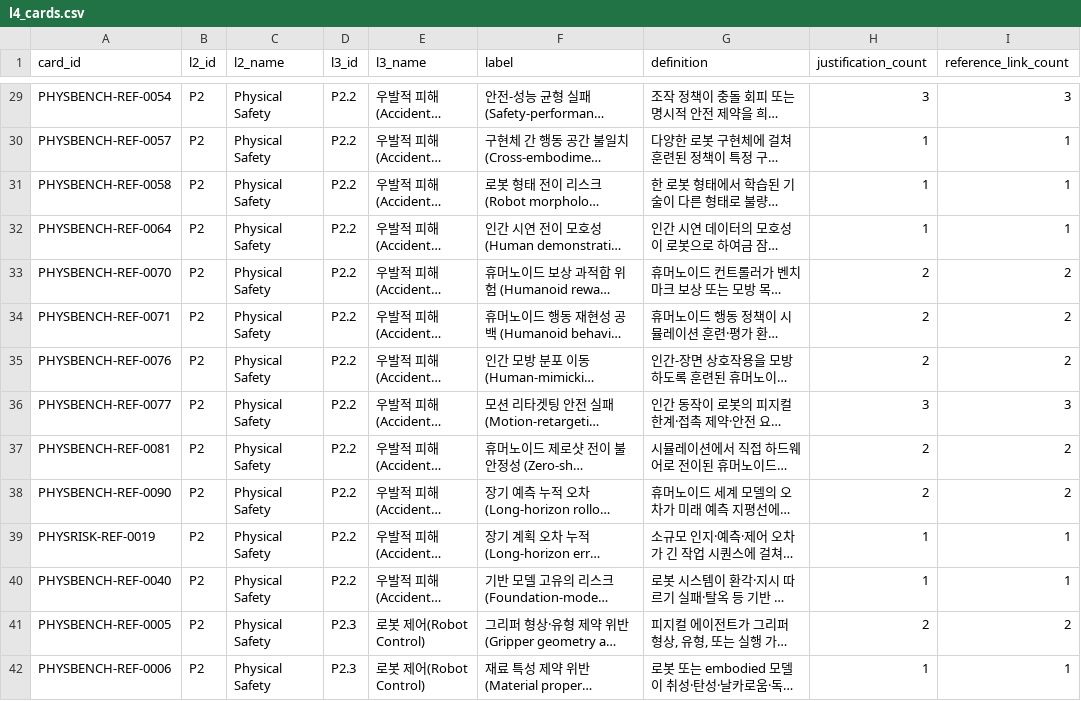
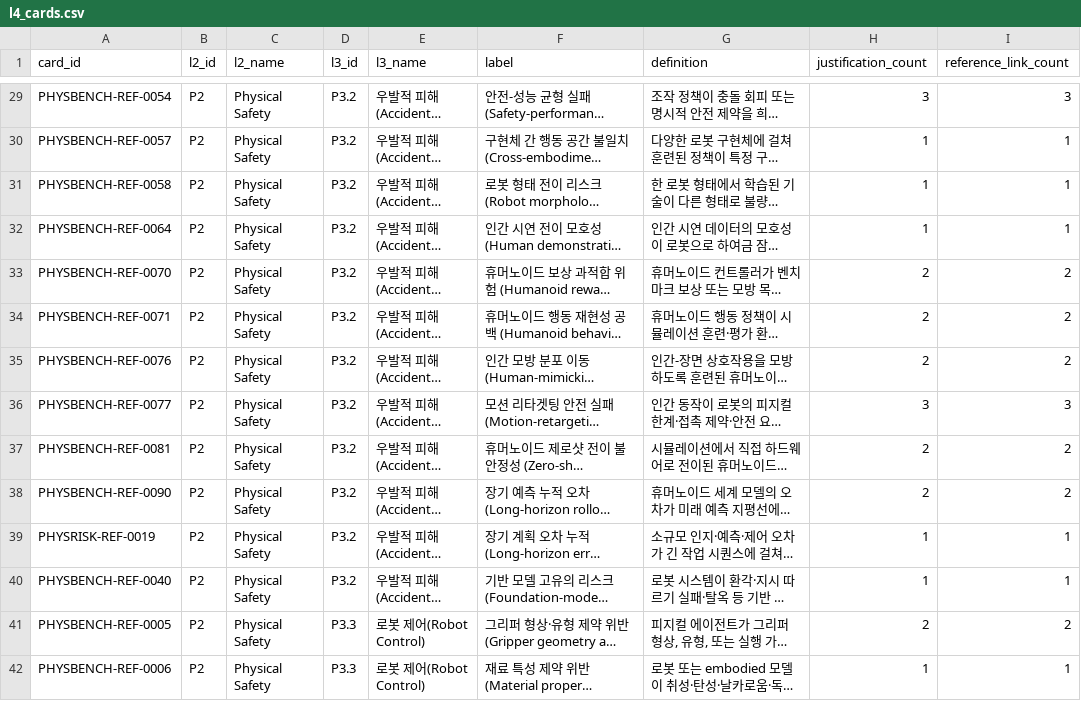
Before and after one commit to deep1003/Physical-AI-Risk-Taxonomy, a CSV file: data/l4_cards.csv, drawn as a sheet; only a part is shown, gaps mark what is left out; long unchanged cells end in …; the diff covers the shown part only; the diff names each change by its address in the sheet, - before the commit and + after, or states it on an @@ line.

```diff
--- a/data/l4_cards.csv
+++ b/data/l4_cards.csv
-D29:D40 (l3_id): P2.2
+D29:D40 (l3_id): P3.2
-D41:D42 (l3_id): P2.3
+D41:D42 (l3_id): P3.3
```
Also changed, not shown: 168 edited cells elsewhere in this file, data/l4_references.csv, data/three_h_one_r_primary_exceptions_20260628.csv, 9 other files.
